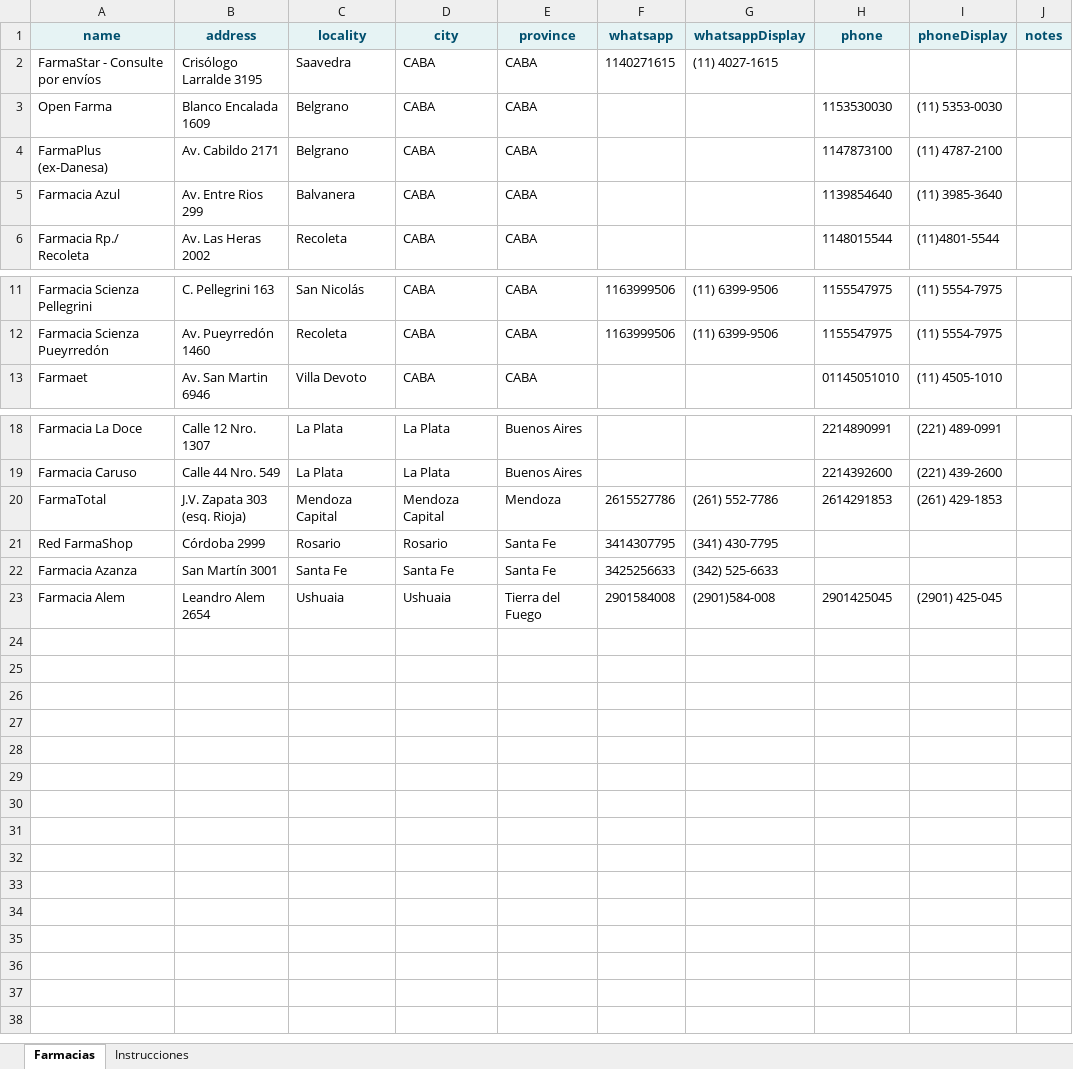
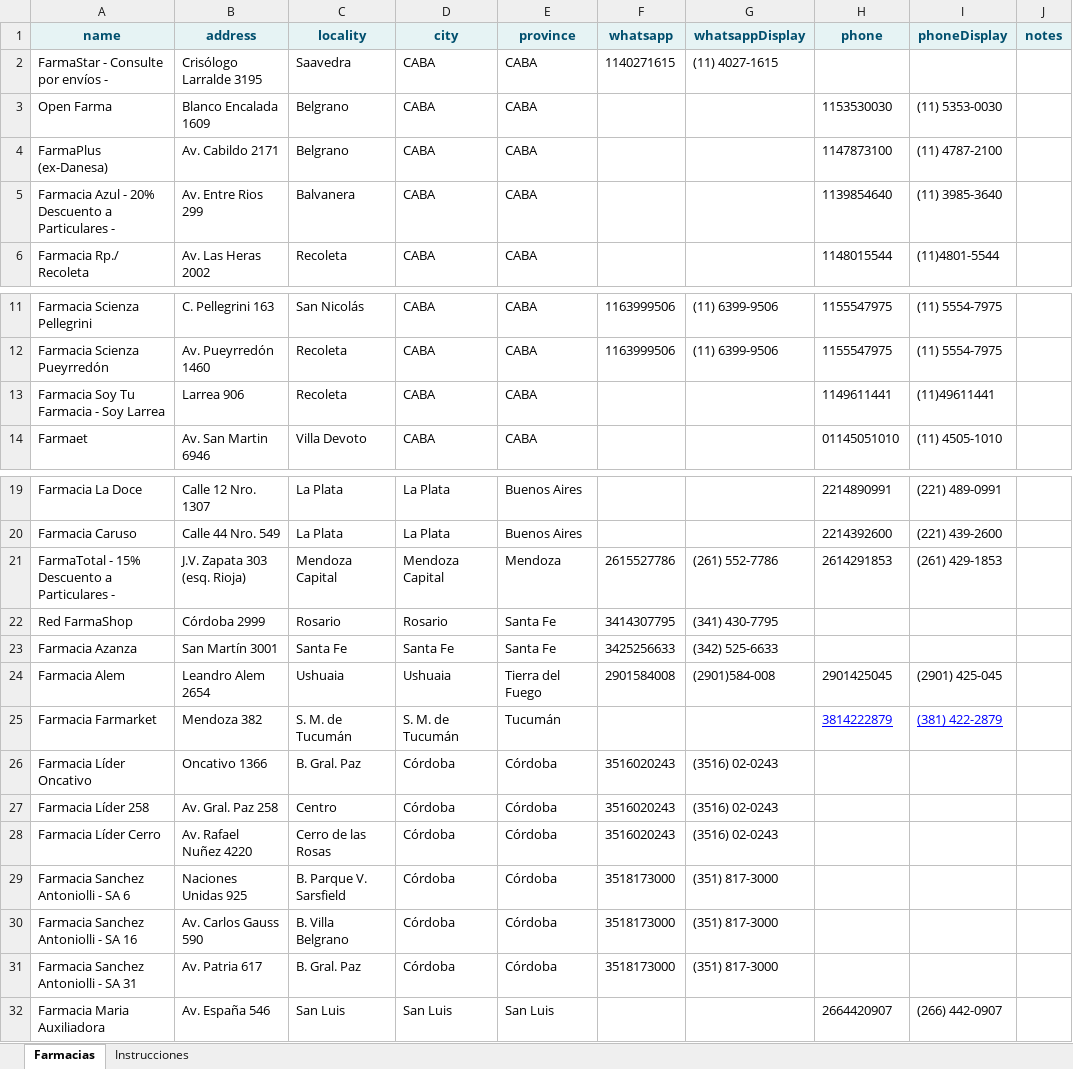
Before and after one commit to germanalef/buscador-farmacias, an Excel workbook: farmacias.xlsx, sheet Farmacias, drawn as a sheet; only a part is shown, gaps mark what is left out; values as stored, in another font and other column widths than the file's, no borders; table styles not drawn; addresses are those after the commit; the diff names each change by its address in the sheet, - before the commit and + after, or states it on an @@ line.

Commit message:
Add files via upload

```diff
--- a/farmacias.xlsx (sheet Farmacias)
+++ b/farmacias.xlsx (sheet Farmacias)
-A2 (name): FarmaStar - Consulte por envíos
+A2 (name): FarmaStar - Consulte por envíos -
-A5 (name): Farmacia Azul
+A5 (name): Farmacia Azul - 20% Descuento a Particulares -
+row 13: Farmacia Soy Tu Farmacia - Soy Larrea | Larrea 906 | Recoleta | CABA | CABA |  |  | 1149611441 | (11)49611441
-A21 (name): FarmaTotal
+A21 (name): FarmaTotal - 15% Descuento a Particulares -
+row 25: Farmacia Farmarket | Mendoza 382 | S. M. de Tucumán | S. M. de Tucumán | Tucumán |  |  | 3814222879 | (381) 422-2879
+row 26: Farmacia Líder Oncativo | Oncativo 1366 | B. Gral. Paz | Córdoba | Córdoba | 3516020243 | (3516) 02-0243
+row 27: Farmacia Líder 258 | Av. Gral. Paz 258 | Centro | Córdoba | Córdoba | 3516020243 | (3516) 02-0243
+row 28: Farmacia Líder Cerro | Av. Rafael Nuñez 4220 | Cerro de las Rosas | Córdoba | Córdoba | 3516020243 | (3516) 02-0243
+row 29: Farmacia Sanchez Antoniolli - SA 6 | Naciones Unidas 925 | B. Parque V. Sarsfield | Córdoba | Córdoba | 3518173000 | (351) 817-3000
+row 30: Farmacia Sanchez Antoniolli - SA 16 | Av. Carlos Gauss 590 | B. Villa Belgrano | Córdoba | Córdoba | 3518173000 | (351) 817-3000
+row 31: Farmacia Sanchez Antoniolli - SA 31 | Av. Patria 617 | B. Gral. Paz | Córdoba | Córdoba | 3518173000 | (351) 817-3000
+row 32: Farmacia Maria Auxiliadora | Av. España 546 | San Luis | San Luis | San Luis |  |  | 2664420907 | (266) 442-0907
```
